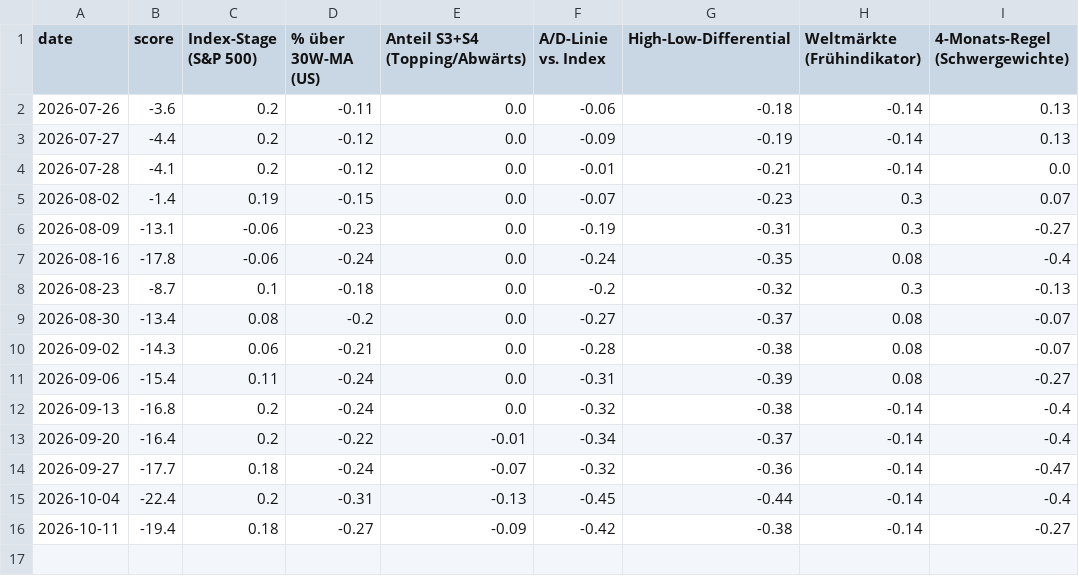
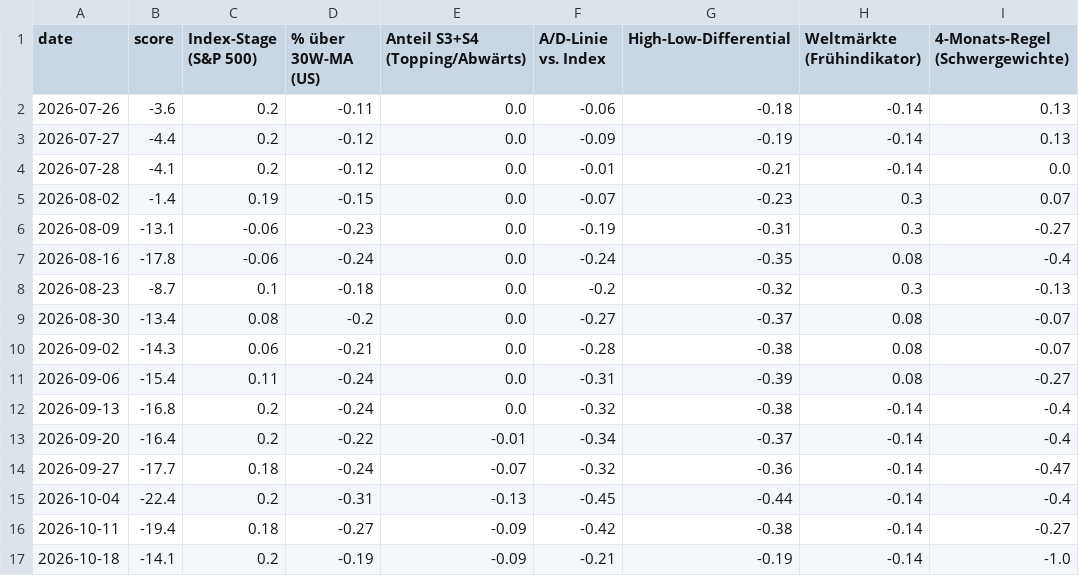
Before and after one commit to trade121121/Stages, a CSV file: docs/macro_history.csv, drawn as a sheet.

```diff
--- a/docs/macro_history.csv
+++ b/docs/macro_history.csv
@@ -16 +16,2 @@ date,score,Index-Stage (S&P 500),% über 30W-MA (US),Anteil S3+S4 (Topping/Abwä
 2026-10-11,-19.4,0.18,-0.27,-0.09,-0.42,-0.38,-0.14,-0.27
+2026-10-18,-14.1,0.2,-0.19,-0.09,-0.21,-0.19,-0.14,-1.0
```
Also changed, not shown: 2 other files.
